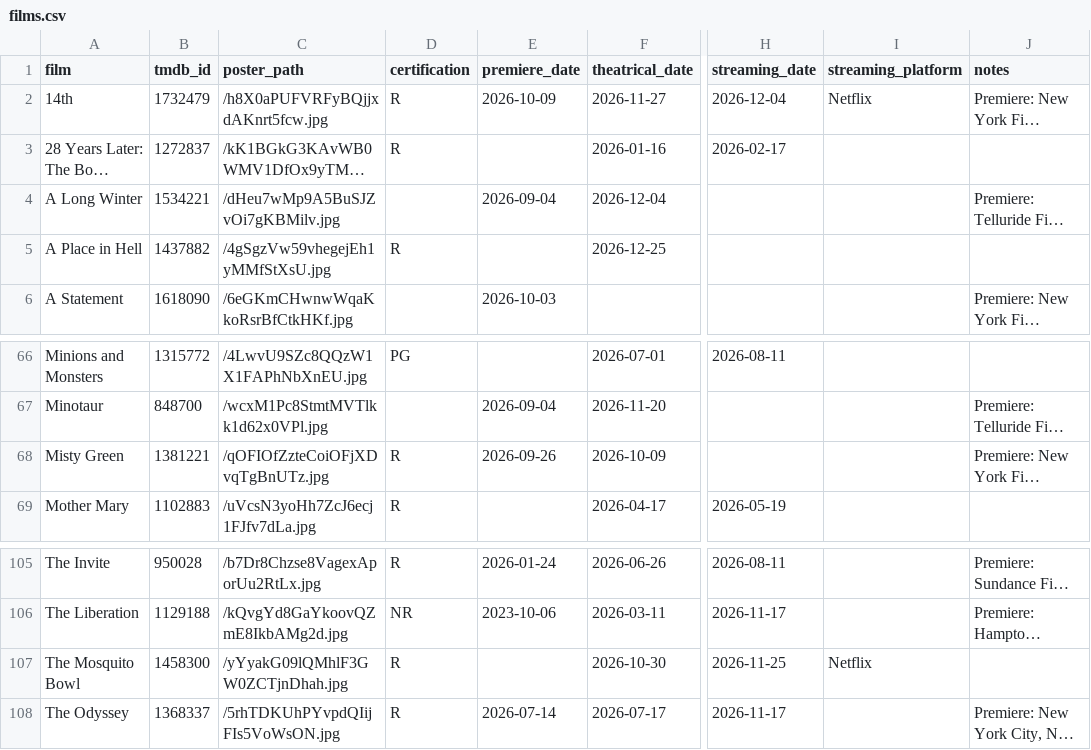
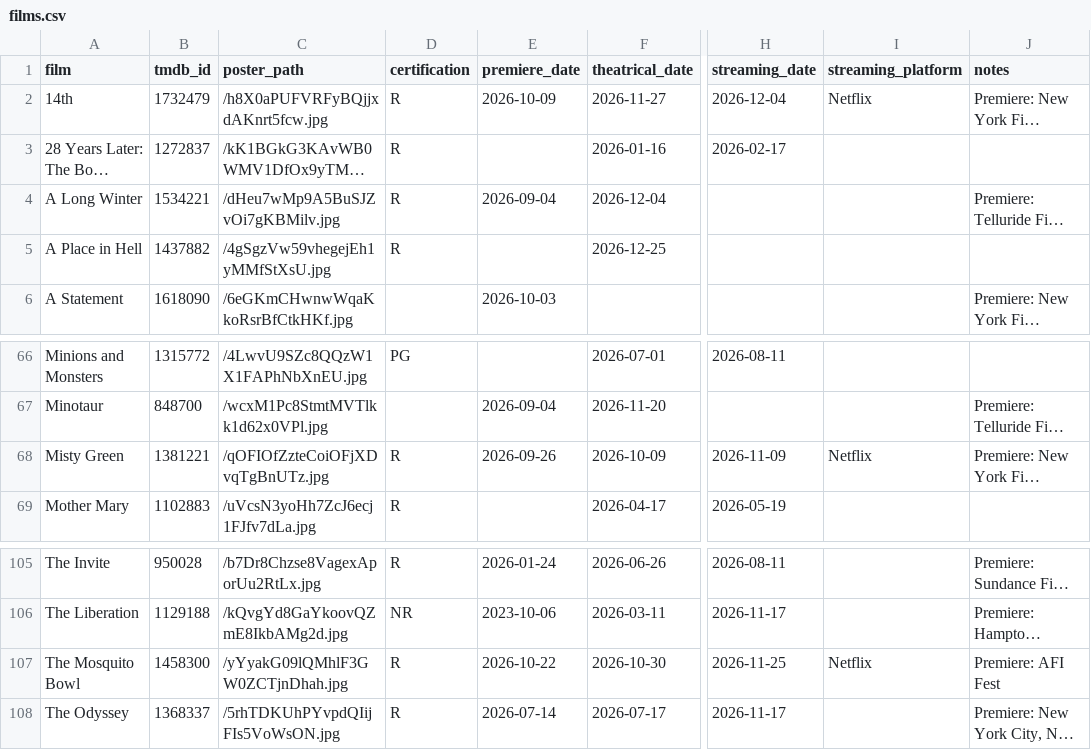
Before and after one commit to mattheuscolyn/oscars-dashboard, a CSV file: data/films.csv, drawn as a sheet; only a part is shown, gaps mark what is left out; long unchanged cells end in …; the diff names each change by its address in the sheet, - before the commit and + after, or states it on an @@ line.

```diff
--- a/data/films.csv
+++ b/data/films.csv
-D4 (certification): (empty)
+D4 (certification): R
-H68 (streaming_date): (empty)
+H68 (streaming_date): 2026-11-09
-I68 (streaming_platform): (empty)
+I68 (streaming_platform): Netflix
-E107 (premiere_date): (empty)
+E107 (premiere_date): 2026-10-22
-J107 (notes): (empty)
+J107 (notes): Premiere: AFI Fest
```
Also changed, not shown: 1 other file.
